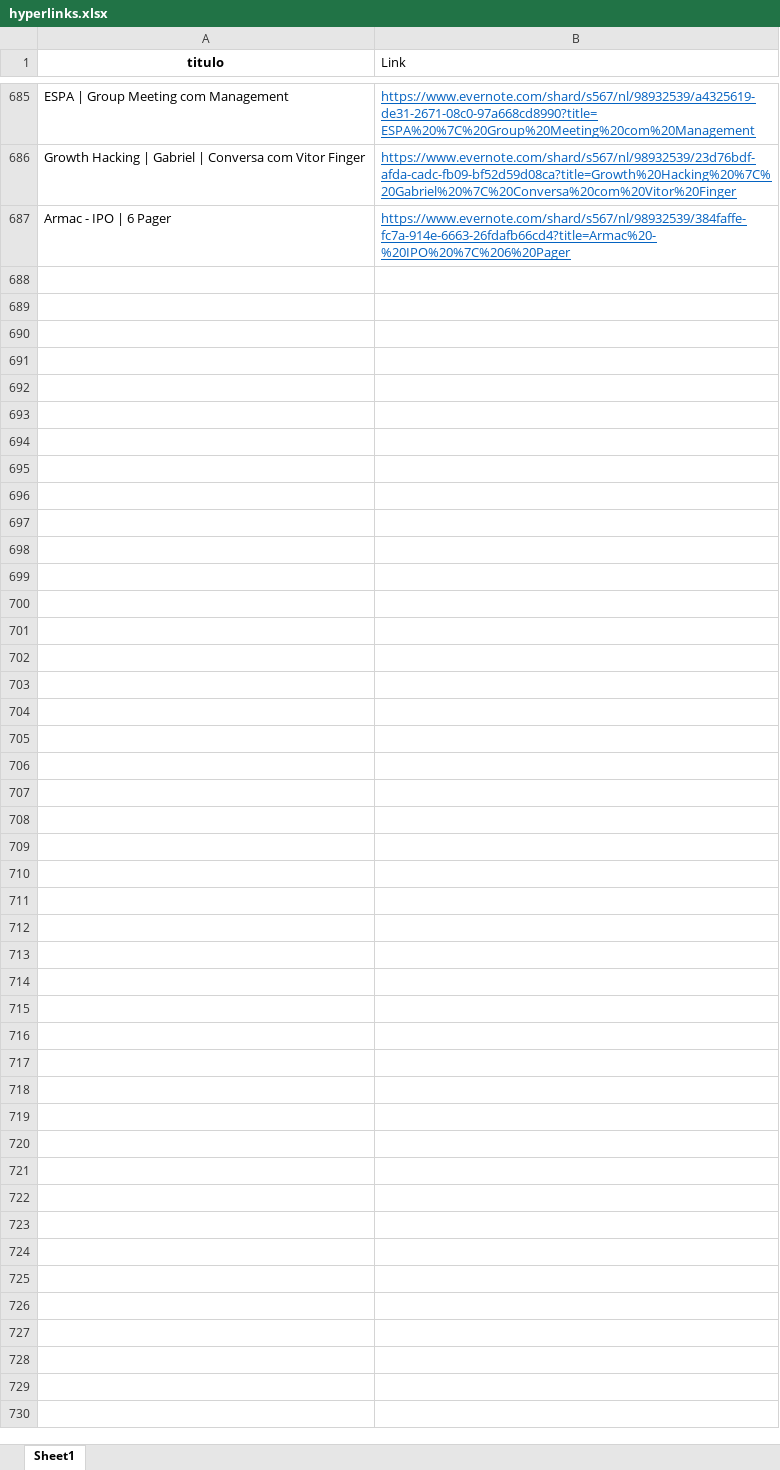
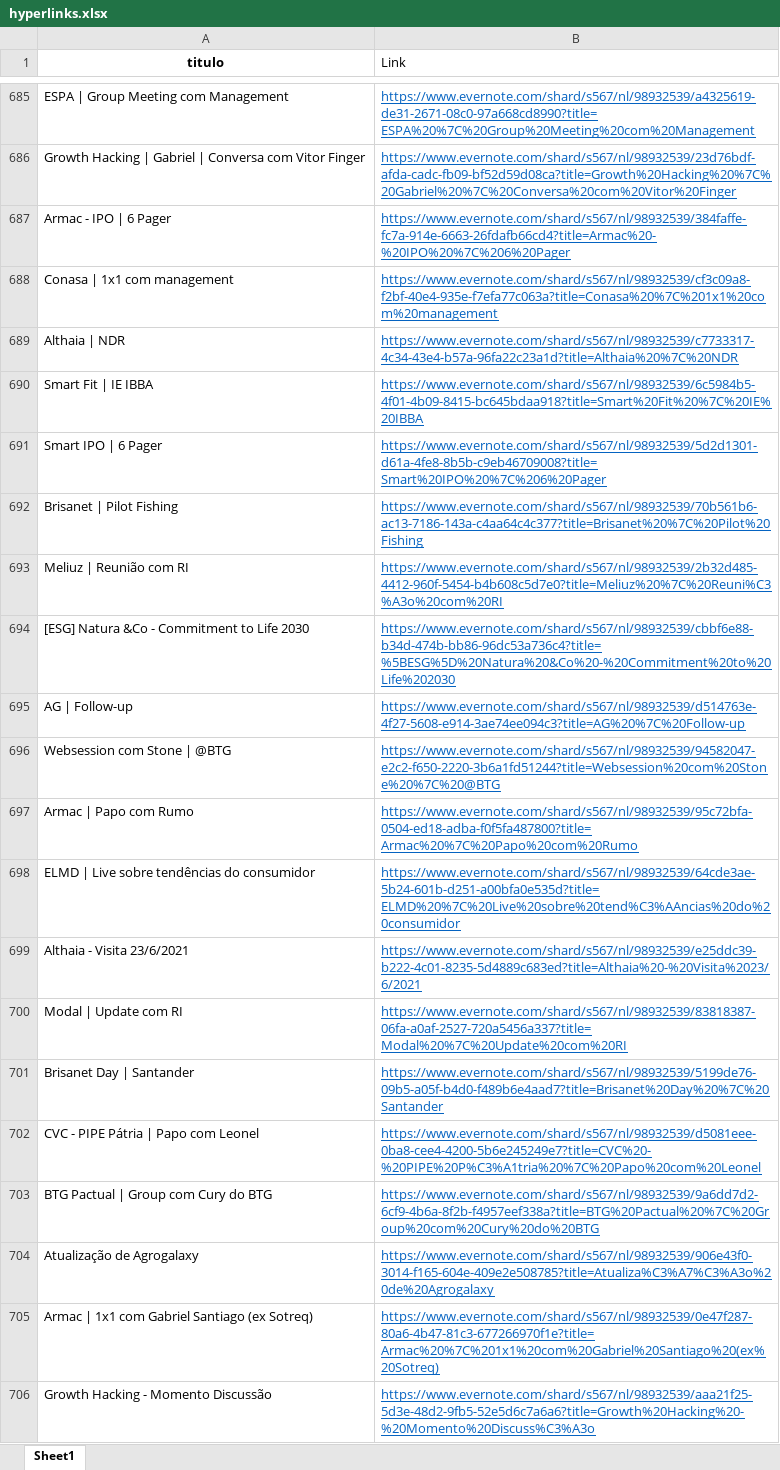
Before and after one commit to soilmo/Evernote, an Excel workbook: hyperlinks.xlsx, sheet Sheet1, drawn as a sheet; only a part is shown, gaps mark what is left out; values as stored, in another font and other column widths than the file's, no borders; the diff names each change by its address in the sheet, - before the commit and + after, or states it on an @@ line.

Commit message:
Add files via upload

```diff
--- a/hyperlinks.xlsx (sheet Sheet1)
+++ b/hyperlinks.xlsx (sheet Sheet1)
+row 688: Conasa | 1x1 com management | https://www.evernote.com/shard/s567/nl/98932539/cf3c09a8-f2bf-40e4-935e-f7efa77c063a?title=Conasa%20%7C%201x1%20com%20management
+row 689: Althaia | NDR | https://www.evernote.com/shard/s567/nl/98932539/c7733317-4c34-43e4-b57a-96fa22c23a1d?title=Althaia%20%7C%20NDR
+row 690: Smart Fit | IE IBBA | https://www.evernote.com/shard/s567/nl/98932539/6c5984b5-4f01-4b09-8415-bc645bdaa918?title=Smart%20Fit%20%7C%20IE%20IBBA
+row 691: Smart IPO | 6 Pager | https://www.evernote.com/shard/s567/nl/98932539/5d2d1301-d61a-4fe8-8b5b-c9eb46709008?title=Smart%20IPO%20%7C%206%20Pager
+row 692: Brisanet | Pilot Fishing | https://www.evernote.com/shard/s567/nl/98932539/70b561b6-ac13-7186-143a-c4aa64c4c377?title=Brisanet%20%7C%20Pilot%20Fishing
+row 693: Meliuz | Reunião com RI | https://www.evernote.com/shard/s567/nl/98932539/2b32d485-4412-960f-5454-b4b608c5d7e0?title=Meliuz%20%7C%20Reuni%C3%A3o%20com%20RI
+row 694: [ESG] Natura &Co - Commitment to Life 2030 | https://www.evernote.com/shard/s567/nl/98932539/cbbf6e88-b34d-474b-bb86-96dc53a736c4?title=%5BESG%5D%20Natura%20&Co%20-%20Commitment%20to%20Life%202030
+row 695: AG | Follow-up | https://www.evernote.com/shard/s567/nl/98932539/d514763e-4f27-5608-e914-3ae74ee094c3?title=AG%20%7C%20Follow-up
+row 696: Websession com Stone | @BTG | https://www.evernote.com/shard/s567/nl/98932539/94582047-e2c2-f650-2220-3b6a1fd51244?title=Websession%20com%20Stone%20%7C%20@BTG
+row 697: Armac | Papo com Rumo | https://www.evernote.com/shard/s567/nl/98932539/95c72bfa-0504-ed18-adba-f0f5fa487800?title=Armac%20%7C%20Papo%20com%20Rumo
+row 698: ELMD | Live sobre tendências do consumidor | https://www.evernote.com/shard/s567/nl/98932539/64cde3ae-5b24-601b-d251-a00bfa0e535d?title=ELMD%20%7C%20Live%20sobre%20tend%C3%AAncias%20do%20consumidor
+row 699: Althaia - Visita 23/6/2021 | https://www.evernote.com/shard/s567/nl/98932539/e25ddc39-b222-4c01-8235-5d4889c683ed?title=Althaia%20-%20Visita%2023/6/2021
+row 700: Modal | Update com RI | https://www.evernote.com/shard/s567/nl/98932539/83818387-06fa-a0af-2527-720a5456a337?title=Modal%20%7C%20Update%20com%20RI
+row 701: Brisanet Day | Santander | https://www.evernote.com/shard/s567/nl/98932539/5199de76-09b5-a05f-b4d0-f489b6e4aad7?title=Brisanet%20Day%20%7C%20Santander
+row 702: CVC - PIPE Pátria | Papo com Leonel | https://www.evernote.com/shard/s567/nl/98932539/d5081eee-0ba8-cee4-4200-5b6e245249e7?title=CVC%20-%20PIPE%20P%C3%A1tria%20%7C%20Papo%20com%20Leonel
+row 703: BTG Pactual | Group com Cury do BTG | https://www.evernote.com/shard/s567/nl/98932539/9a6dd7d2-6cf9-4b6a-8f2b-f4957eef338a?title=BTG%20Pactual%20%7C%20Group%20com%20Cury%20do%20BTG
+row 704: Atualização de Agrogalaxy | https://www.evernote.com/shard/s567/nl/98932539/906e43f0-3014-f165-604e-409e2e508785?title=Atualiza%C3%A7%C3%A3o%20de%20Agrogalaxy
+row 705: Armac | 1x1 com Gabriel Santiago (ex Sotreq) | https://www.evernote.com/shard/s567/nl/98932539/0e47f287-80a6-4b47-81c3-677266970f1e?title=Armac%20%7C%201x1%20com%20Gabriel%20Santiago%20(ex%20Sotreq)
+row 706: Growth Hacking - Momento Discussão | https://www.evernote.com/shard/s567/nl/98932539/aaa21f25-5d3e-48d2-9fb5-52e5d6c7a6a6?title=Growth%20Hacking%20-%20Momento%20Discuss%C3%A3o
```
